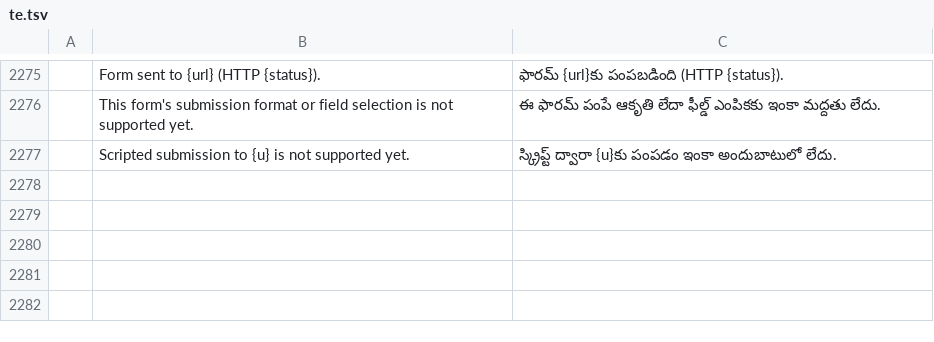
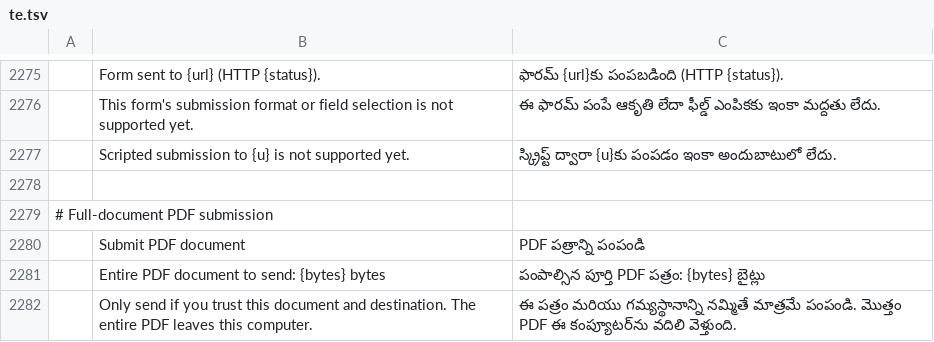
Before and after one commit to stan719/ADObeee, a TSV file: crates/ui-egui/src/i18n/te.tsv, drawn as a sheet; only a part is shown, gaps mark what is left out; the diff names each change by its address in the sheet, - before the commit and + after, or states it on an @@ line.

Commit message:
M6: submit current PDF from form actions
(cherry picked from commit 5e9f8bae245f54378b82dcbbe126d12f58d32e57)

# Conflicts:
#	crates/ui-egui/src/lib.rs

```diff
--- a/crates/ui-egui/src/i18n/te.tsv
+++ b/crates/ui-egui/src/i18n/te.tsv
+row 2278: (empty)
+row 2279: # Full-document PDF submission
+row 2280:  | Submit PDF document | PDF పత్రాన్ని పంపండి
+row 2281:  | Entire PDF document to send: {bytes} bytes | పంపాల్సిన పూర్తి PDF పత్రం: {bytes} బైట్లు
+row 2282:  | Only send if you trust this document and destination. The entire PDF leaves this computer. | ఈ పత్రం మరియు గమ్యస్థానాన్ని నమ్మితే మాత్రమే పంపండి. మొత్తం PDF ఈ కంప్యూటర్‌ను వదిలి వెళ్తుంది.
```
Also changed, not shown: crates/ui-egui/src/i18n/ar.tsv, crates/ui-egui/src/i18n/bg.tsv, 27 other files.
